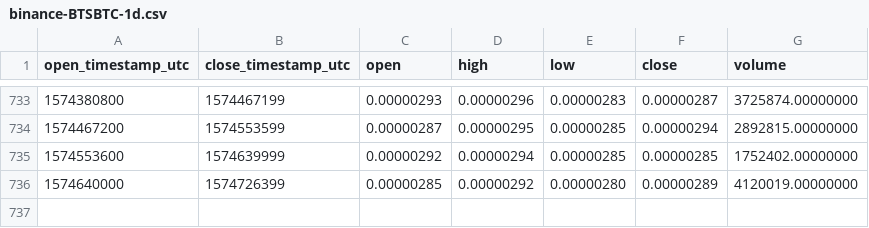
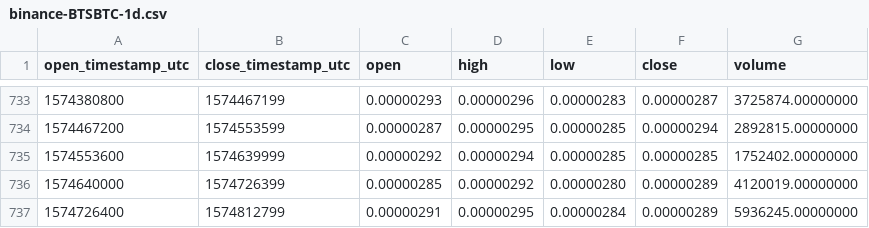
Before and after one commit to cryptobigbro/binance-BTSBTC, a CSV file: binance-BTSBTC-1d.csv, drawn as a sheet; only a part is shown, gaps mark what is left out.

Commit message:
Update OHLCV data.

```diff
--- a/binance-BTSBTC-1d.csv
+++ b/binance-BTSBTC-1d.csv
@@ -736 +736,2 @@ open_timestamp_utc,close_timestamp_utc,open,high,low,close,volume
 1574640000,1574726399,0.00000285,0.00000292,0.00000280,0.00000289,4120019.00000000
+1574726400,1574812799,0.00000291,0.00000295,0.00000284,0.00000289,5936245.00000000
```
Also changed, not shown: 1 other file.
